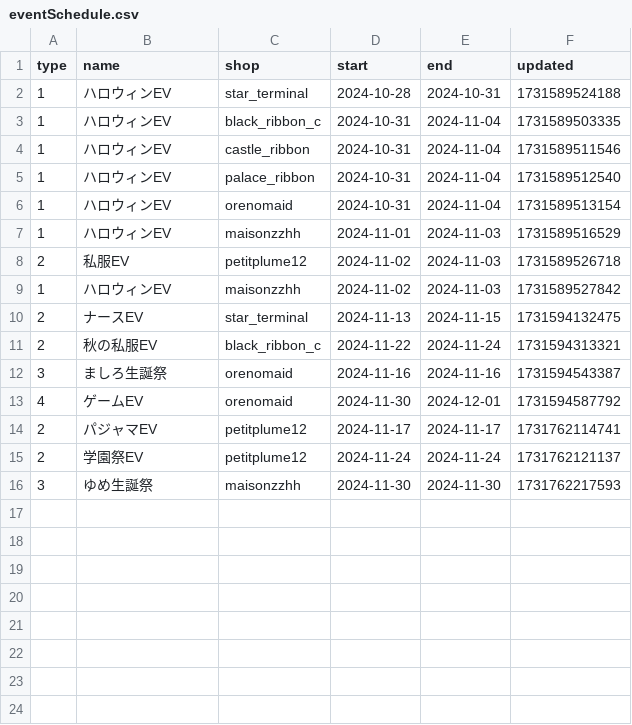
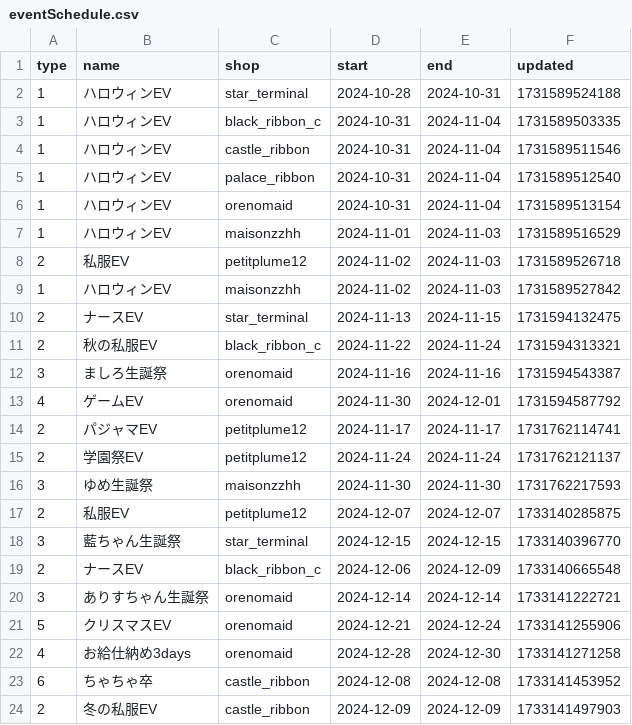
Before and after one commit to c890904/cafeSchedule, a CSV file: eventSchedule.csv, drawn as a sheet; the diff names each change by its address in the sheet, - before the commit and + after, or states it on an @@ line.

```diff
--- a/eventSchedule.csv
+++ b/eventSchedule.csv
+row 17: 2 | 私服EV | petitplume12 | 2024-12-07 | 2024-12-07 | 1733140285875
+row 18: 3 | 藍ちゃん生誕祭 | star_terminal | 2024-12-15 | 2024-12-15 | 1733140396770
+row 19: 2 | ナースEV | black_ribbon_c | 2024-12-06 | 2024-12-09 | 1733140665548
+row 20: 3 | ありすちゃん生誕祭 | orenomaid | 2024-12-14 | 2024-12-14 | 1733141222721
+row 21: 5 | クリスマスEV | orenomaid | 2024-12-21 | 2024-12-24 | 1733141255906
+row 22: 4 | お給仕納め3days | orenomaid | 2024-12-28 | 2024-12-30 | 1733141271258
+row 23: 6 | ちゃちゃ卒 | castle_ribbon | 2024-12-08 | 2024-12-08 | 1733141453952
+row 24: 2 | 冬の私服EV | castle_ribbon | 2024-12-09 | 2024-12-09 | 1733141497903
```
Also changed, not shown: schedule.csv, 5 other files.
